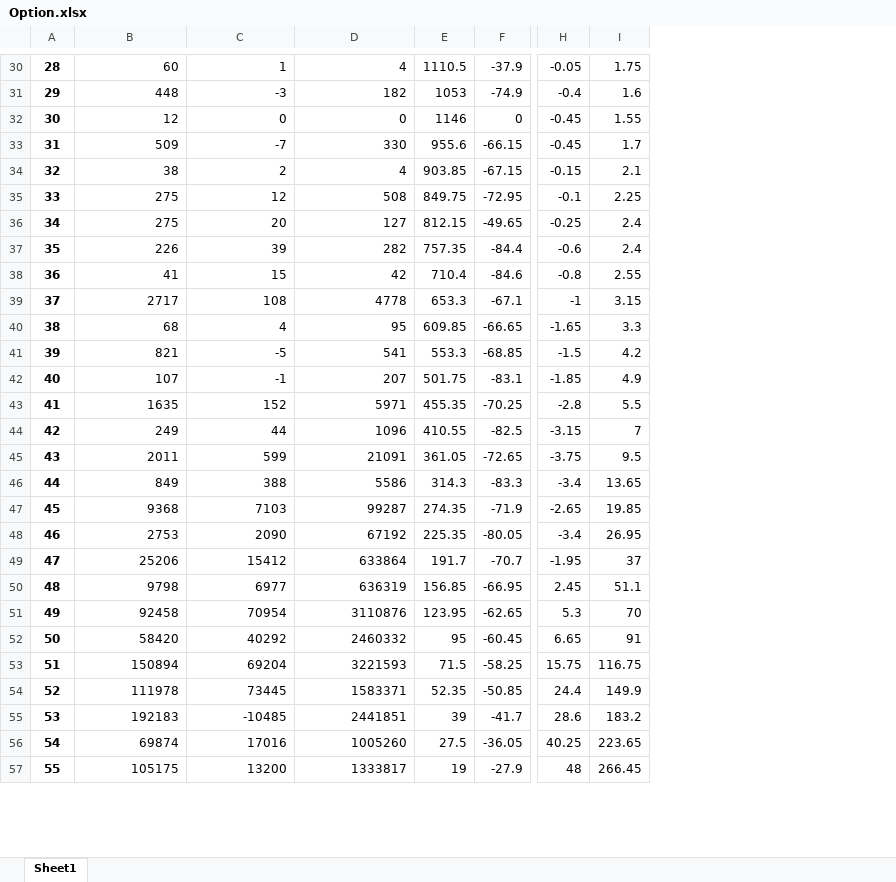
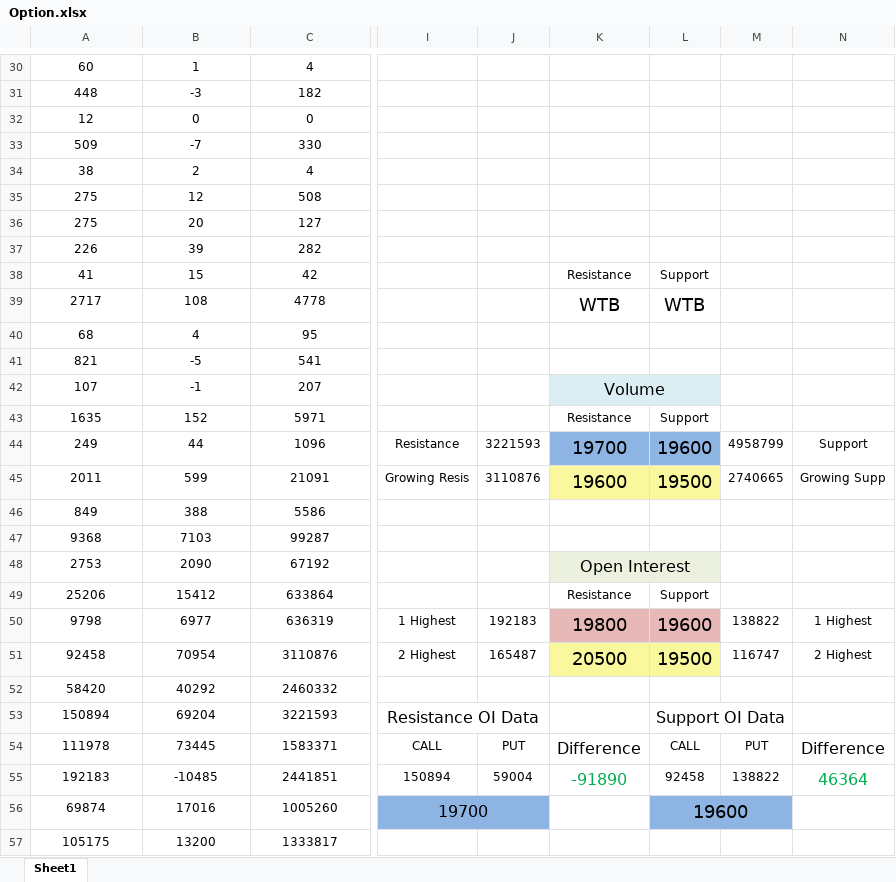
Before and after one commit to SaMMYFrosT221b/AutoTrender_StockMarket, an Excel workbook: Option.xlsx, sheet Sheet1, drawn as a sheet; only a part is shown, gaps mark what is left out; values as stored, in another font and other column widths than the file's, no borders; charts and pictures and conditional formats not drawn; removed rows and columns are numbered as before the commit, all else as after; the diff covers the shown part only; the diff names each change by its address in the sheet, - before the commit and + after, or states it on an @@ line.

Commit message:
Successfully added Option chain data and made a LTP calculator

```diff
--- a/Option.xlsx (sheet Sheet1)
+++ b/Option.xlsx (sheet Sheet1)
-column A, rows 30-57: 28 | 29 | 30 | 31 | 32 | 33 | 34 | 35 | 36 | 37 | 38 | 39 | 40 | 41 | 42 | 43 | 44 | 45 | 46 | 47 | 48 | 49 | 50 | 51 | 52 | 53 | 54 | 55
-column E, rows 30-57: 1110.5 | 1053 | 1146 | 955.6 | 903.85 | 849.75 | 812.15 | 757.35 | 710.4 | 653.3 | 609.85 | 553.3 | 501.75 | 455.35 | 410.55 | 361.05 | 314.3 | 274.35 | 225.35 | 191.7 | 156.85 | 123.95 | 95 | 71.5 | 52.35 | 39 | 27.5 | 19
-column F, rows 30-57: -37.9 | -74.9 | 0 | -66.15 | -67.15 | -72.95 | -49.65 | -84.4 | -84.6 | -67.1 | -66.65 | -68.85 | -83.1 | -70.25 | -82.5 | -72.65 | -83.3 | -71.9 | -80.05 | -70.7 | -66.95 | -62.65 | -60.45 | -58.25 | -50.85 | -41.7 | -36.05 | -27.9
-column H, rows 30-57: -0.05 | -0.4 | -0.45 | -0.45 | -0.15 | -0.1 | -0.25 | -0.6 | -0.8 | -1 | -1.65 | -1.5 | -1.85 | -2.8 | -3.15 | -3.75 | -3.4 | -2.65 | -3.4 | -1.95 | 2.45 | 5.3 | 6.65 | 15.75 | 24.4 | 28.6 | 40.25 | 48
-column I, rows 30-57: 1.75 | 1.6 | 1.55 | 1.7 | 2.1 | 2.25 | 2.4 | 2.4 | 2.55 | 3.15 | 3.3 | 4.2 | 4.9 | 5.5 | 7 | 9.5 | 13.65 | 19.85 | 26.95 | 37 | 51.1 | 70 | 91 | 116.75 | 149.9 | 183.2 | 223.65 | 266.45
+column I, rows 44-56: Resistance | Growing Resis |  |  |  |  | 1 Highest | 2 Highest |  | Resistance OI Data | CALL | 150894 | 19700
+column J, rows 44-55: 3221593 | 3110876 |  |  |  |  | 192183 | 165487 |  |  | PUT | 59004
+column K, rows 38-55: Resistance | WTB |  |  | Volume | Resistance | 19700 | 19600 |  |  | Open Interest | Resistance | 19800 | 20500 |  |  | Difference | -91890
+column L, rows 38-56: Support | WTB |  |  |  | Support | 19600 | 19500 |  |  |  | Support | 19600 | 19500 |  | Support OI Data | CALL | 92458 | 19600
+column M, rows 44-55: 4958799 | 2740665 |  |  |  |  | 138822 | 116747 |  |  | PUT | 138822
+column N, rows 44-55: Support | Growing Supp |  |  |  |  | 1 Highest | 2 Highest |  |  | Difference | 46364
-A30:C57 alignment: right
+A30:C57 alignment: center
```
Also changed, not shown: 15 added rows, 1 added column, 24 edited cells and cell formats elsewhere in this sheet, charts or pictures, 2 other files.
